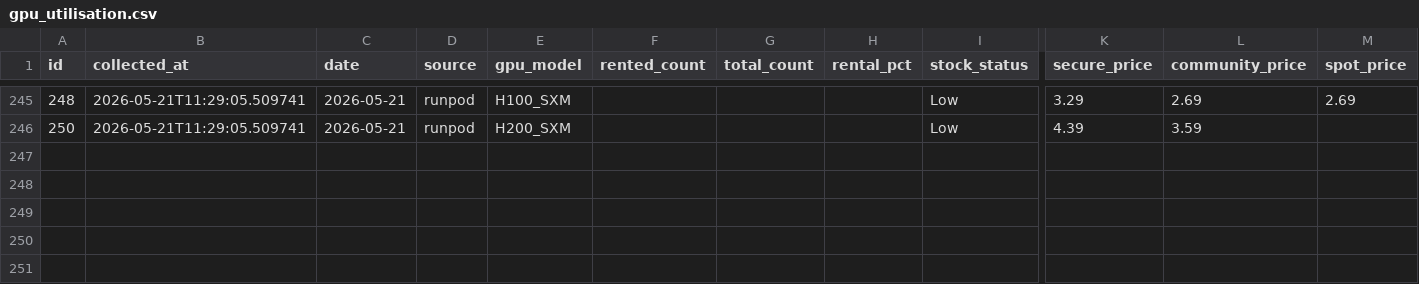
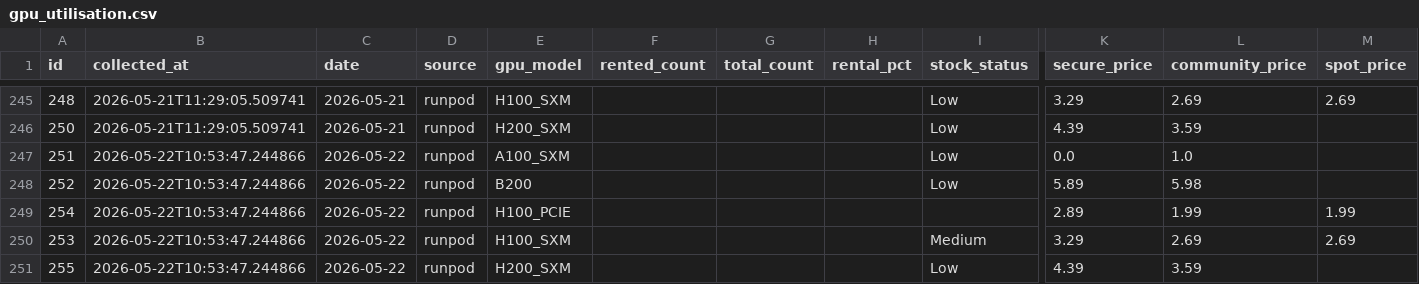
Before and after one commit to AlexLS8888/ai-monitor-public, a CSV file: data/gpu_utilisation.csv, drawn as a sheet; only a part is shown, gaps mark what is left out; rows hold the shown columns only; the diff names each change by its address in the sheet, - before the commit and + after, or states it on an @@ line.

```diff
--- a/data/gpu_utilisation.csv
+++ b/data/gpu_utilisation.csv
+row 247: 251 | 2026-05-22T10:53:47.244866 | 2026-05-22 | runpod | A100_SXM |  |  |  | Low | 0.0 | 1.0
+row 248: 252 | 2026-05-22T10:53:47.244866 | 2026-05-22 | runpod | B200 |  |  |  | Low | 5.89 | 5.98
+row 249: 254 | 2026-05-22T10:53:47.244866 | 2026-05-22 | runpod | H100_PCIE |  |  |  |  | 2.89 | 1.99 | 1.99
+row 250: 253 | 2026-05-22T10:53:47.244866 | 2026-05-22 | runpod | H100_SXM |  |  |  | Medium | 3.29 | 2.69 | 2.69
+row 251: 255 | 2026-05-22T10:53:47.244866 | 2026-05-22 | runpod | H200_SXM |  |  |  | Low | 4.39 | 3.59
```
Also changed, not shown: data/gpu_weekly_metrics.csv.
